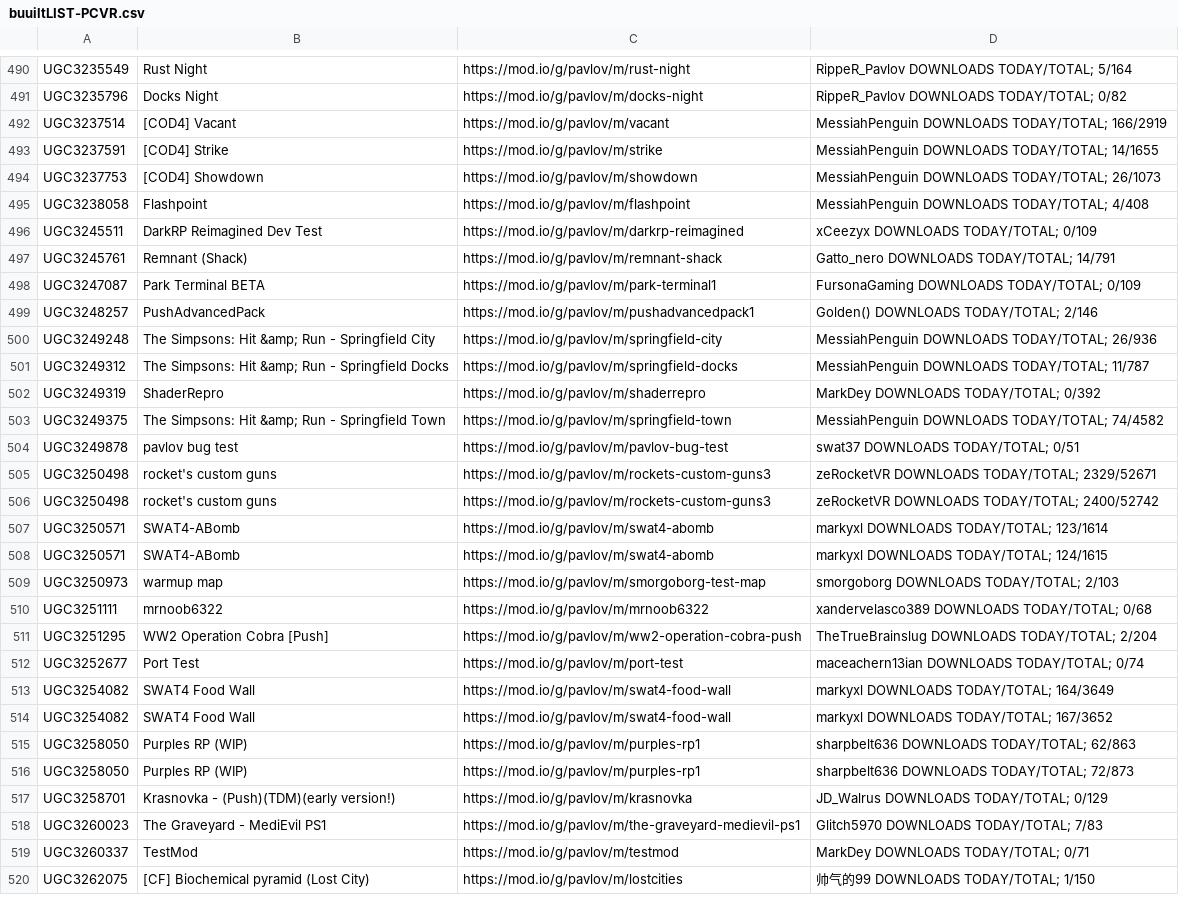
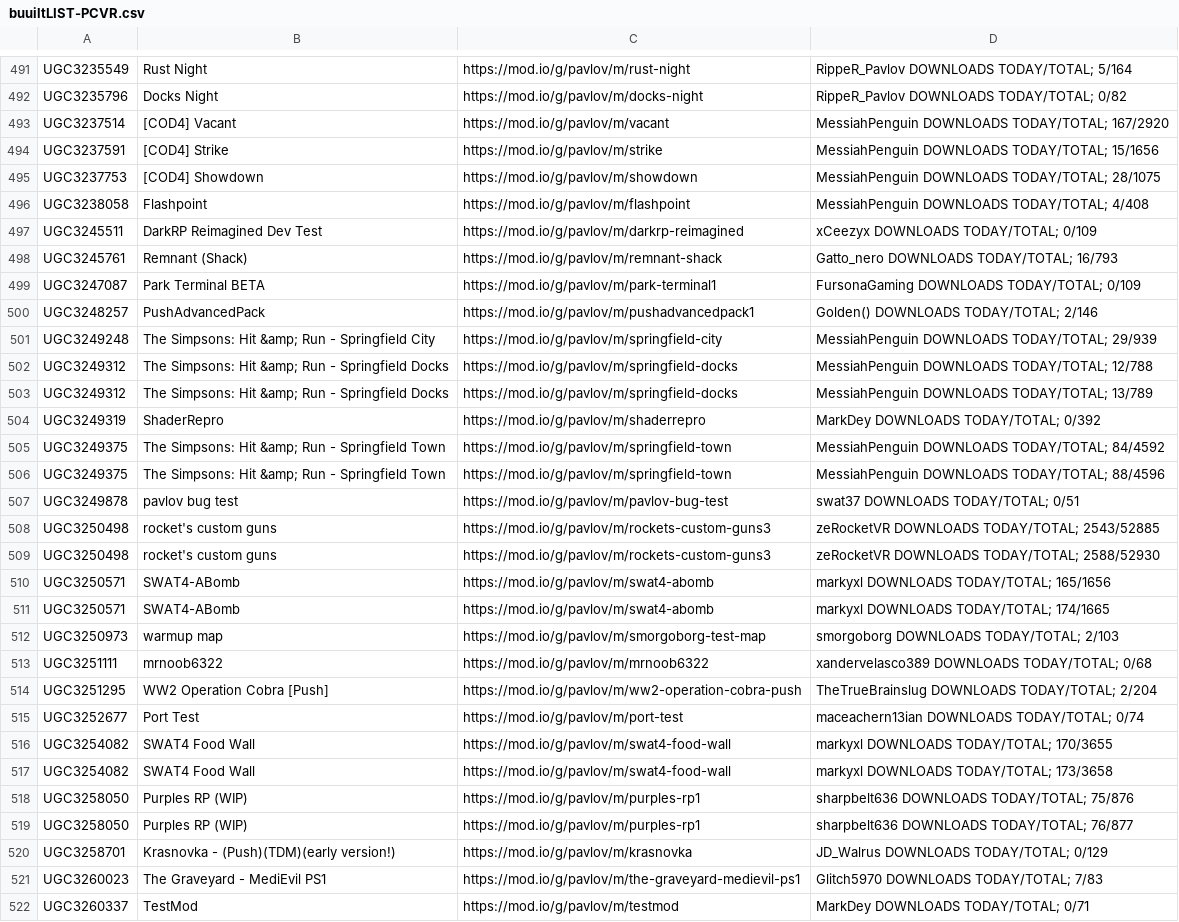
Before and after one commit to JTWP-org/Pavlov-VR-mapids, a CSV file: buuiltLIST-PCVR.csv, drawn as a sheet; only a part is shown, gaps mark what is left out; the shorter side is filled out with more unchanged rows; the diff covers the shown part only.

```diff
--- a/buuiltLIST-PCVR.csv
+++ b/buuiltLIST-PCVR.csv
@@ -491,19 +492,21 @@
  UGC3235796, Docks Night,https://mod.io/g/pavlov/m/docks-night, RippeR_Pavlov   DOWNLOADS TODAY/TOTAL; 0/82
- UGC3237514, [COD4] Vacant,https://mod.io/g/pavlov/m/vacant, MessiahPenguin   DOWNLOADS TODAY/TOTAL; 166/2919
- UGC3237591, [COD4] Strike,https://mod.io/g/pavlov/m/strike, MessiahPenguin   DOWNLOADS TODAY/TOTAL; 14/1655
- UGC3237753, [COD4] Showdown,https://mod.io/g/pavlov/m/showdown, MessiahPenguin   DOWNLOADS TODAY/TOTAL; 26/1073
+ UGC3237514, [COD4] Vacant,https://mod.io/g/pavlov/m/vacant, MessiahPenguin   DOWNLOADS TODAY/TOTAL; 167/2920
+ UGC3237591, [COD4] Strike,https://mod.io/g/pavlov/m/strike, MessiahPenguin   DOWNLOADS TODAY/TOTAL; 15/1656
+ UGC3237753, [COD4] Showdown,https://mod.io/g/pavlov/m/showdown, MessiahPenguin   DOWNLOADS TODAY/TOTAL; 28/1075
  UGC3238058, Flashpoint,https://mod.io/g/pavlov/m/flashpoint, MessiahPenguin   DOWNLOADS TODAY/TOTAL; 4/408
  UGC3245511, DarkRP Reimagined Dev Test,https://mod.io/g/pavlov/m/darkrp-reimagined, xCeezyx   DOWNLOADS TODAY/TOTAL; 0/109
- UGC3245761, Remnant (Shack),https://mod.io/g/pavlov/m/remnant-shack, Gatto_nero   DOWNLOADS TODAY/TOTAL; 14/791
+ UGC3245761, Remnant (Shack),https://mod.io/g/pavlov/m/remnant-shack, Gatto_nero   DOWNLOADS TODAY/TOTAL; 16/793
  UGC3247087, Park Terminal BETA,https://mod.io/g/pavlov/m/park-terminal1, FursonaGaming   DOWNLOADS TODAY/TOTAL; 0/109
  UGC3248257, PushAdvancedPack,https://mod.io/g/pavlov/m/pushadvancedpack1, Golden()   DOWNLOADS TODAY/TOTAL; 2/146
- UGC3249248, The Simpsons: Hit &amp; Run - Springfield City,https://mod.io/g/pavlov/m/springfield-city, MessiahPenguin   DOWNLOADS TODAY/TOTAL; 26/936
- UGC3249312, The Simpsons: Hit &amp; Run - Springfield Docks,https://mod.io/g/pavlov/m/springfield-docks, MessiahPenguin   DOWNLOADS TODAY/TOTAL; 11/787
+ UGC3249248, The Simpsons: Hit &amp; Run - Springfield City,https://mod.io/g/pavlov/m/springfield-city, MessiahPenguin   DOWNLOADS TODAY/TOTAL; 29/939
+ UGC3249312, The Simpsons: Hit &amp; Run - Springfield Docks,https://mod.io/g/pavlov/m/springfield-docks, MessiahPenguin   DOWNLOADS TODAY/TOTAL; 12/788
+ UGC3249312, The Simpsons: Hit &amp; Run - Springfield Docks,https://mod.io/g/pavlov/m/springfield-docks, MessiahPenguin   DOWNLOADS TODAY/TOTAL; 13/789
  UGC3249319, ShaderRepro,https://mod.io/g/pavlov/m/shaderrepro, MarkDey   DOWNLOADS TODAY/TOTAL; 0/392
- UGC3249375, The Simpsons: Hit &amp; Run - Springfield Town,https://mod.io/g/pavlov/m/springfield-town, MessiahPenguin   DOWNLOADS TODAY/TOTAL; 74/4582
+ UGC3249375, The Simpsons: Hit &amp; Run - Springfield Town,https://mod.io/g/pavlov/m/springfield-town, MessiahPenguin   DOWNLOADS TODAY/TOTAL; 84/4592
+ UGC3249375, The Simpsons: Hit &amp; Run - Springfield Town,https://mod.io/g/pavlov/m/springfield-town, MessiahPenguin   DOWNLOADS TODAY/TOTAL; 88/4596
  UGC3249878, pavlov bug test,https://mod.io/g/pavlov/m/pavlov-bug-test, swat37   DOWNLOADS TODAY/TOTAL; 0/51
- UGC3250498, rocket's custom guns,https://mod.io/g/pavlov/m/rockets-custom-guns3, zeRocketVR   DOWNLOADS TODAY/TOTAL; 2329/52671
- UGC3250498, rocket's custom guns,https://mod.io/g/pavlov/m/rockets-custom-guns3, zeRocketVR   DOWNLOADS TODAY/TOTAL; 2400/52742
- UGC3250571, SWAT4-ABomb,https://mod.io/g/pavlov/m/swat4-abomb, markyxl   DOWNLOADS TODAY/TOTAL; 123/1614
- UGC3250571, SWAT4-ABomb,https://mod.io/g/pavlov/m/swat4-abomb, markyxl   DOWNLOADS TODAY/TOTAL; 124/1615
+ UGC3250498, rocket's custom guns,https://mod.io/g/pavlov/m/rockets-custom-guns3, zeRocketVR   DOWNLOADS TODAY/TOTAL; 2543/52885
+ UGC3250498, rocket's custom guns,https://mod.io/g/pavlov/m/rockets-custom-guns3, zeRocketVR   DOWNLOADS TODAY/TOTAL; 2588/52930
+ UGC3250571, SWAT4-ABomb,https://mod.io/g/pavlov/m/swat4-abomb, markyxl   DOWNLOADS TODAY/TOTAL; 165/1656
+ UGC3250571, SWAT4-ABomb,https://mod.io/g/pavlov/m/swat4-abomb, markyxl   DOWNLOADS TODAY/TOTAL; 174/1665
  UGC3250973, warmup map,https://mod.io/g/pavlov/m/smorgoborg-test-map, smorgoborg   DOWNLOADS TODAY/TOTAL; 2/103
@@ -512,6 +515,6 @@
  UGC3252677, Port Test,https://mod.io/g/pavlov/m/port-test, maceachern13ian   DOWNLOADS TODAY/TOTAL; 0/74
- UGC3254082, SWAT4 Food Wall,https://mod.io/g/pavlov/m/swat4-food-wall, markyxl   DOWNLOADS TODAY/TOTAL; 164/3649
- UGC3254082, SWAT4 Food Wall,https://mod.io/g/pavlov/m/swat4-food-wall, markyxl   DOWNLOADS TODAY/TOTAL; 167/3652
- UGC3258050, Purples RP (WIP),https://mod.io/g/pavlov/m/purples-rp1, sharpbelt636   DOWNLOADS TODAY/TOTAL; 62/863
- UGC3258050, Purples RP (WIP),https://mod.io/g/pavlov/m/purples-rp1, sharpbelt636   DOWNLOADS TODAY/TOTAL; 72/873
+ UGC3254082, SWAT4 Food Wall,https://mod.io/g/pavlov/m/swat4-food-wall, markyxl   DOWNLOADS TODAY/TOTAL; 170/3655
+ UGC3254082, SWAT4 Food Wall,https://mod.io/g/pavlov/m/swat4-food-wall, markyxl   DOWNLOADS TODAY/TOTAL; 173/3658
+ UGC3258050, Purples RP (WIP),https://mod.io/g/pavlov/m/purples-rp1, sharpbelt636   DOWNLOADS TODAY/TOTAL; 75/876
+ UGC3258050, Purples RP (WIP),https://mod.io/g/pavlov/m/purples-rp1, sharpbelt636   DOWNLOADS TODAY/TOTAL; 76/877
  UGC3258701, Krasnovka - (Push)(TDM)(early version!),https://mod.io/g/pavlov/m/krasnovka, JD_Walrus   DOWNLOADS TODAY/TOTAL; 0/129
```
Also changed, not shown: 5 added rows, 2 removed rows and 144 edited cells elsewhere in this file, 2 other files.
